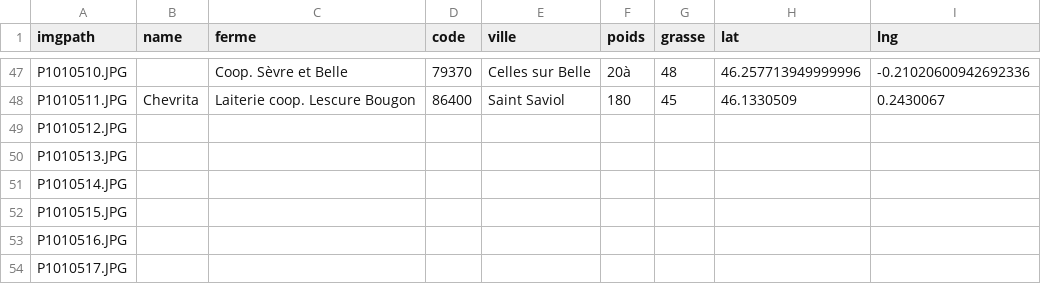
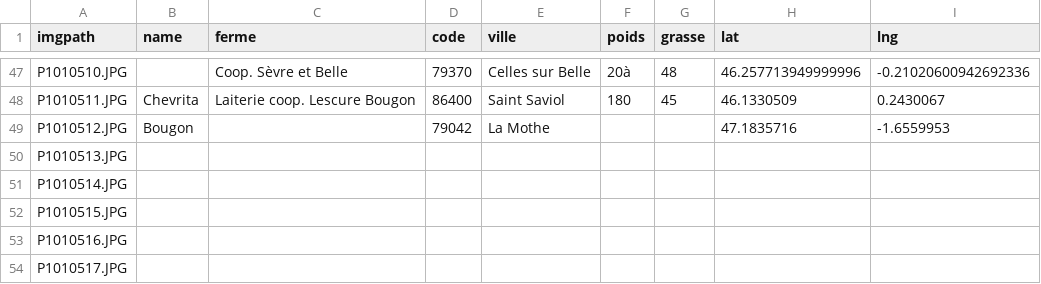
Before and after one commit to RhiMaps/chevres, a CSV file: datas/chevres.csv, drawn as a sheet; only a part is shown, gaps mark what is left out.

Commit message:
uneadresse

```diff
--- a/datas/chevres.csv
+++ b/datas/chevres.csv
@@ -48,3 +48,3 @@ P1010510.JPG;;Coop. Sèvre et Belle;79370;Celles sur Belle;20à;48;46.2577139499
 P1010511.JPG;Chevrita;Laiterie coop. Lescure Bougon;86400;Saint Saviol;180;45;46.1330509;0.2430067
-P1010512.JPG;;;;;;;;
+P1010512.JPG;Bougon;;79042;La Mothe;;;47.1835716;-1.6559953
 P1010513.JPG;;;;;;;;
```
